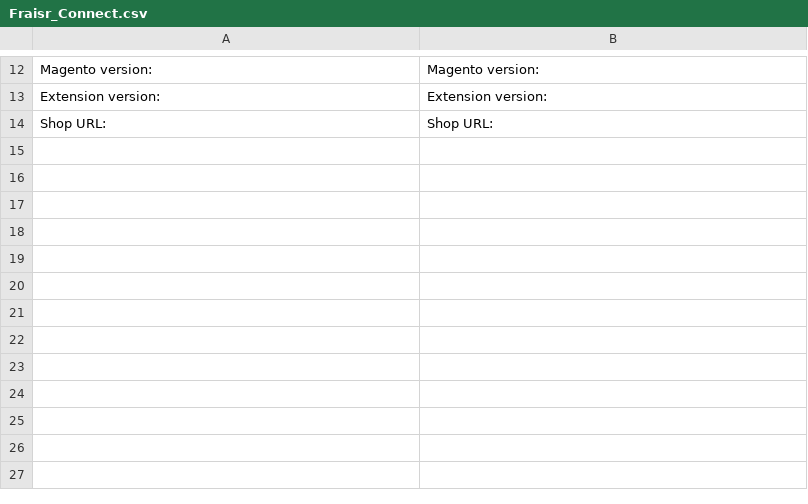
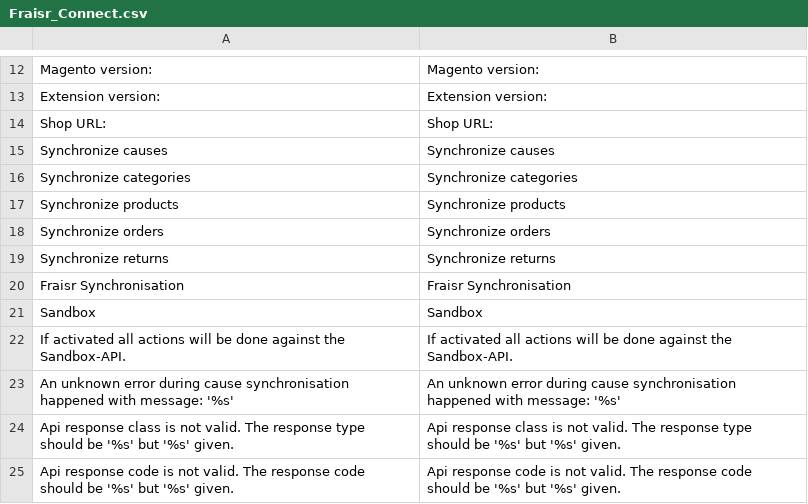
Before and after one commit to fraisr/magento-fraisr, a CSV file: app/locale/en_US/Fraisr_Connect.csv, drawn as a sheet; only a part is shown, gaps mark what is left out; the diff names each change by its address in the sheet, - before the commit and + after, or states it on an @@ line.

Commit message:
#5: Basic API Structure and API retrieve causes

```diff
--- a/app/locale/en_US/Fraisr_Connect.csv
+++ b/app/locale/en_US/Fraisr_Connect.csv
+row 15: Synchronize causes | Synchronize causes
+row 16: Synchronize categories | Synchronize categories
+row 17: Synchronize products | Synchronize products
+row 18: Synchronize orders | Synchronize orders
+row 19: Synchronize returns | Synchronize returns
+row 20: Fraisr Synchronisation | Fraisr Synchronisation
+row 21: Sandbox | Sandbox
+row 22: If activated all actions will be done against the Sandbox-API. | If activated all actions will be done against the Sandbox-API.
+row 23: An unknown error during cause synchronisation happened with message: '%s' | An unknown error during cause synchronisation happened with message: '%s'
+row 24: Api response class is not valid. The response type should be '%s' but '%s' given. | Api response class is not valid. The response type should be '%s' but '%s' given.
+row 25: Api response code is not valid. The response code should be '%s' but '%s' given. | Api response code is not valid. The response code should be '%s' but '%s' given.
```
Also changed, not shown: app/locale/de_DE/Fraisr_Connect.csv, 12 other files.
